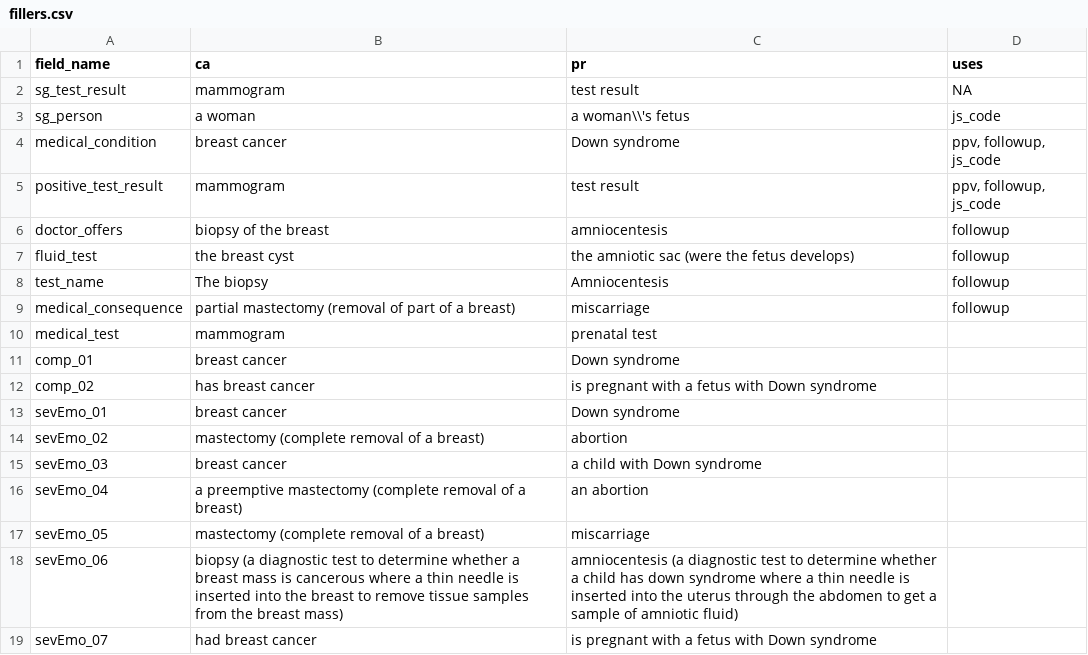
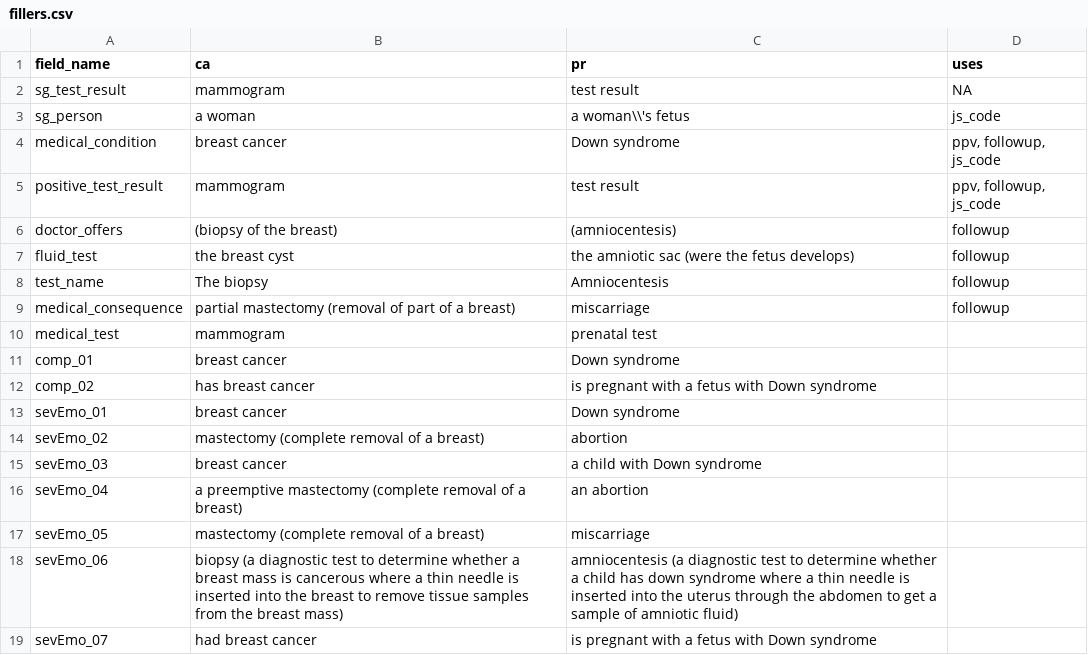
Before and after one commit to gorkang/R_conditions_creation_E2, a CSV file: materials/fillers.csv, drawn as a sheet.

Commit message:
add missing parentesis, #118

```diff
--- a/materials/fillers.csv
+++ b/materials/fillers.csv
@@ -5,3 +5,3 @@ medical_condition,breast cancer,Down syndrome,"ppv, followup, js_code"
 positive_test_result,mammogram,test result,"ppv, followup, js_code"
-doctor_offers,biopsy of the breast,amniocentesis,followup
+doctor_offers,(biopsy of the breast),(amniocentesis),followup
 fluid_test,the breast cyst,the amniotic sac (were the fetus develops),followup
```
